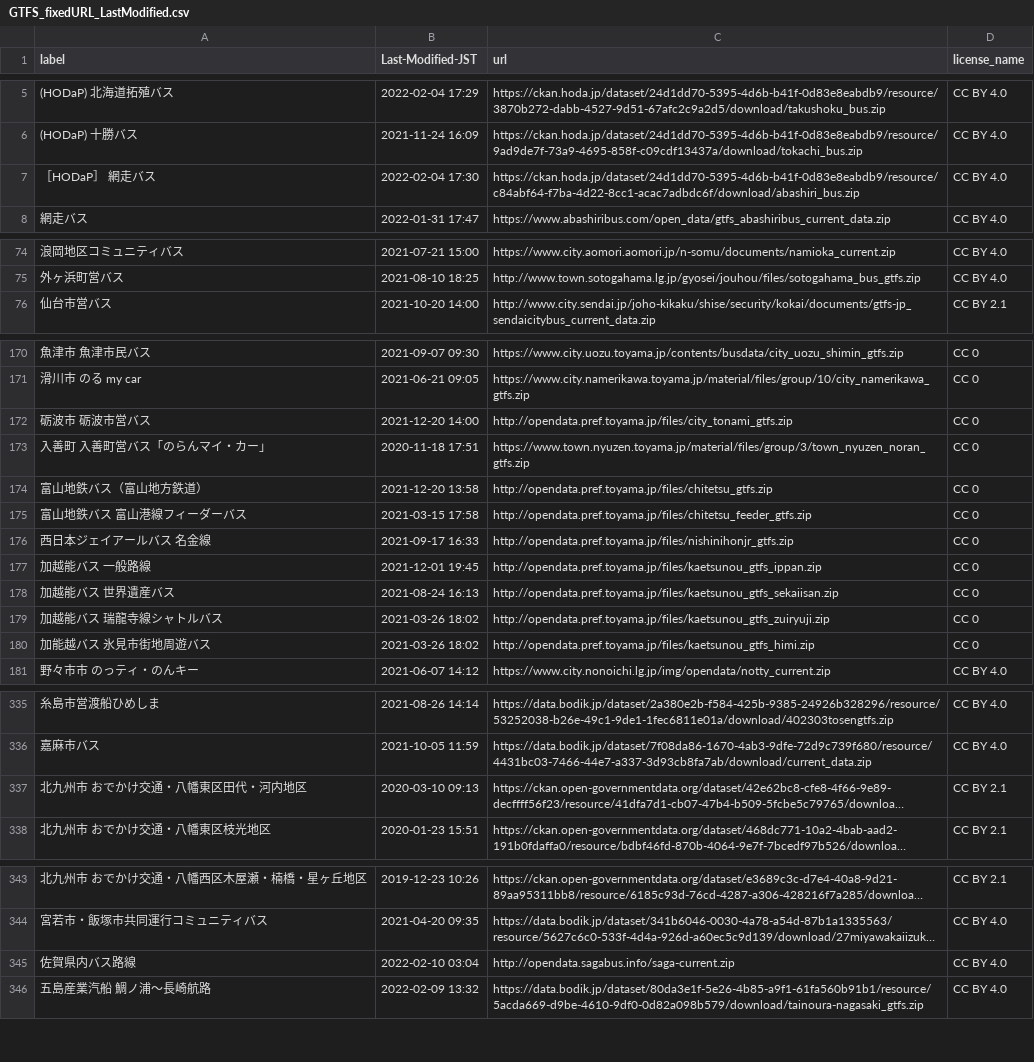
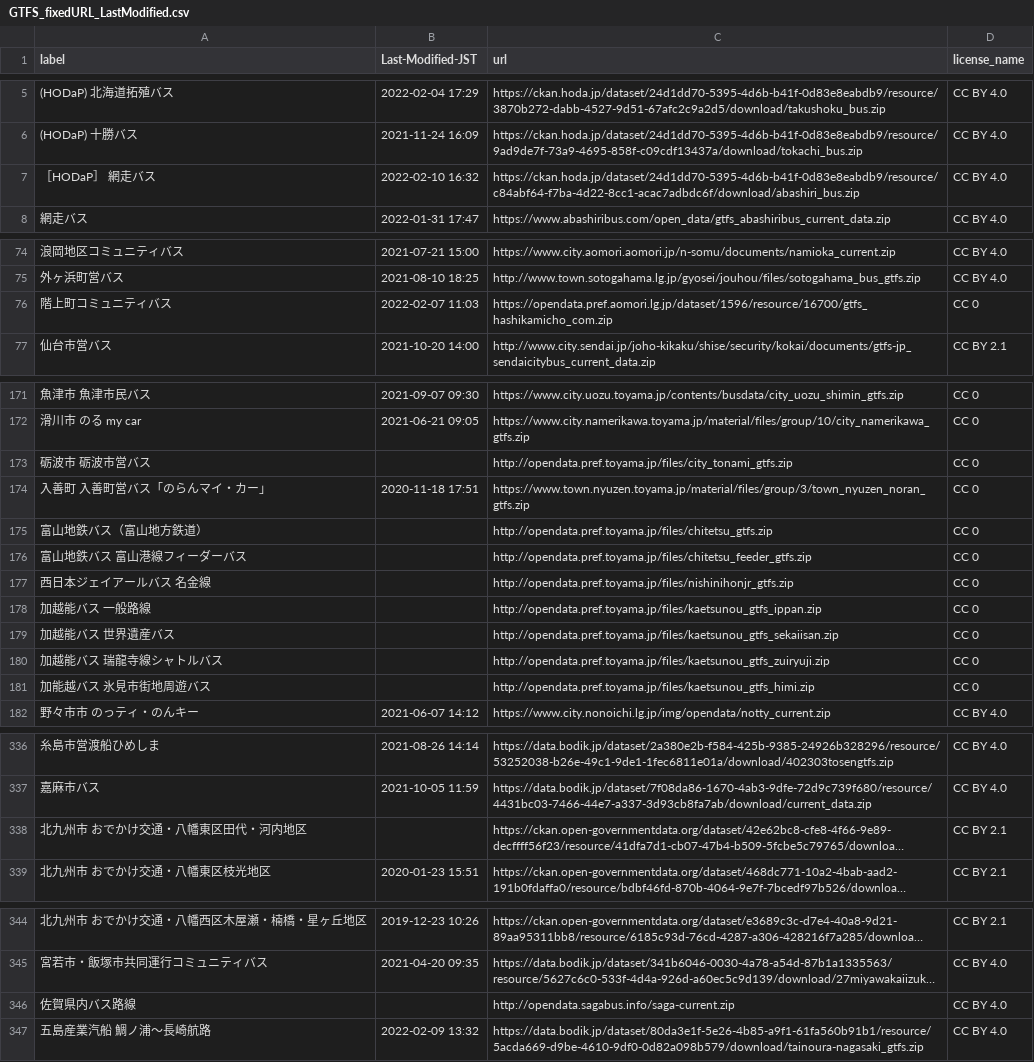
Before and after one commit to tshimada291/gtfs-jp-list-datecheck, a CSV file: GTFS_fixedURL_LastModified.csv, drawn as a sheet; only a part is shown, gaps mark what is left out; long unchanged cells end in …; addresses are those after the commit; the diff covers the shown part only; the diff names each change by its address in the sheet, - before the commit and + after, or states it on an @@ line.

Commit message:
Update csv file

```diff
--- a/GTFS_fixedURL_LastModified.csv
+++ b/GTFS_fixedURL_LastModified.csv
-B7 (Last-Modified-JST): 2022-02-04 17:30
+B7 (Last-Modified-JST): 2022-02-10 16:32
+row 76: 階上町コミュニティバス | 2022-02-07 11:03 | https://opendata.pref.aomori.lg.jp/dataset/1596/resource/16700/gtfs_hashikamicho_com.zip | CC 0
-B173 (Last-Modified-JST): 2021-12-20 14:00
+B173 (Last-Modified-JST): (empty)
-B175 (Last-Modified-JST): 2021-12-20 13:58
+B175 (Last-Modified-JST): (empty)
-B176 (Last-Modified-JST): 2021-03-15 17:58
+B176 (Last-Modified-JST): (empty)
-B177 (Last-Modified-JST): 2021-09-17 16:33
+B177 (Last-Modified-JST): (empty)
-B178 (Last-Modified-JST): 2021-12-01 19:45
+B178 (Last-Modified-JST): (empty)
-B179 (Last-Modified-JST): 2021-08-24 16:13
+B179 (Last-Modified-JST): (empty)
-B180:B181 (Last-Modified-JST): 2021-03-26 18:02
+B180:B181 (Last-Modified-JST): (empty)
-B338 (Last-Modified-JST): 2020-03-10 09:13
+B338 (Last-Modified-JST): (empty)
-B346 (Last-Modified-JST): 2022-02-10 03:04
+B346 (Last-Modified-JST): (empty)
```
Also changed, not shown: 58 edited cells elsewhere in this file.
